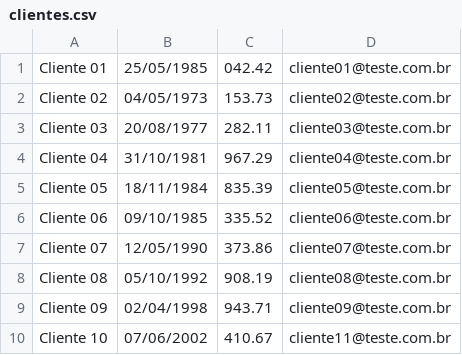
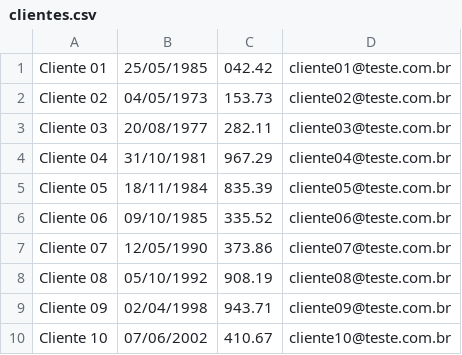
Before and after one commit to Frederico03/Teste-Sinka, a CSV file: clientes.csv, drawn as a sheet.

Commit message:
feat: distribuição de operadores e clientes

```diff
--- a/clientes.csv
+++ b/clientes.csv
@@ -9,2 +9,2 @@ Cliente 08, 05/10/1992, 908.19, cliente08@teste.com.br
 Cliente 09, 02/04/1998, 943.71, cliente09@teste.com.br
-Cliente 10, 07/06/2002, 410.67, cliente11@teste.com.br
+Cliente 10, 07/06/2002, 410.67, cliente10@teste.com.br
```
Also changed, not shown: 20 other files.
